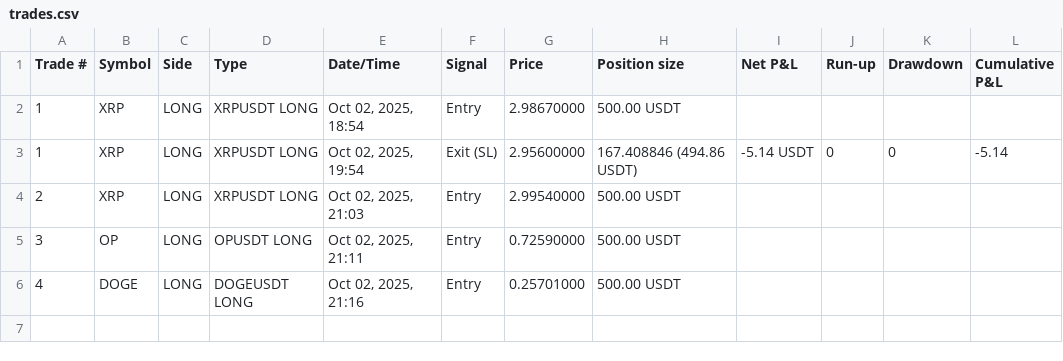
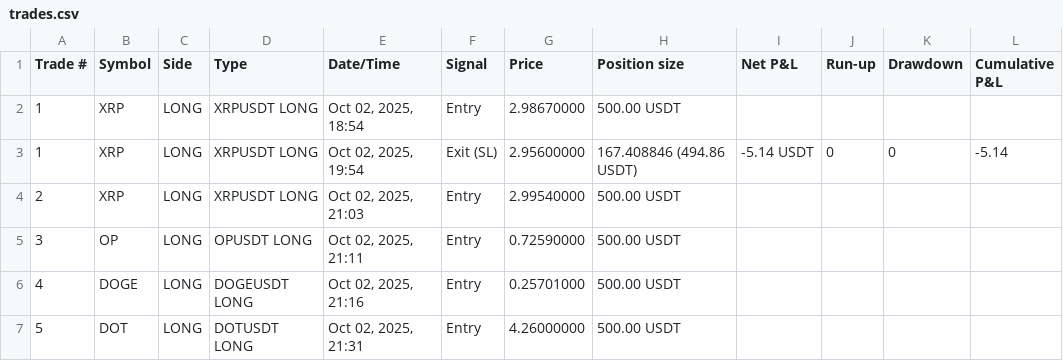
Before and after one commit to rafiqueumrani/tradingbot, a CSV file: trades.csv, drawn as a sheet; the diff names each change by its address in the sheet, - before the commit and + after, or states it on an @@ line.

```diff
--- a/trades.csv
+++ b/trades.csv
+row 7: 5 | DOT | LONG | DOTUSDT LONG | Oct 02, 2025, 21:31 | Entry | 4.26000000 | 500.00 USDT
```
Also changed, not shown: 2 other files.
